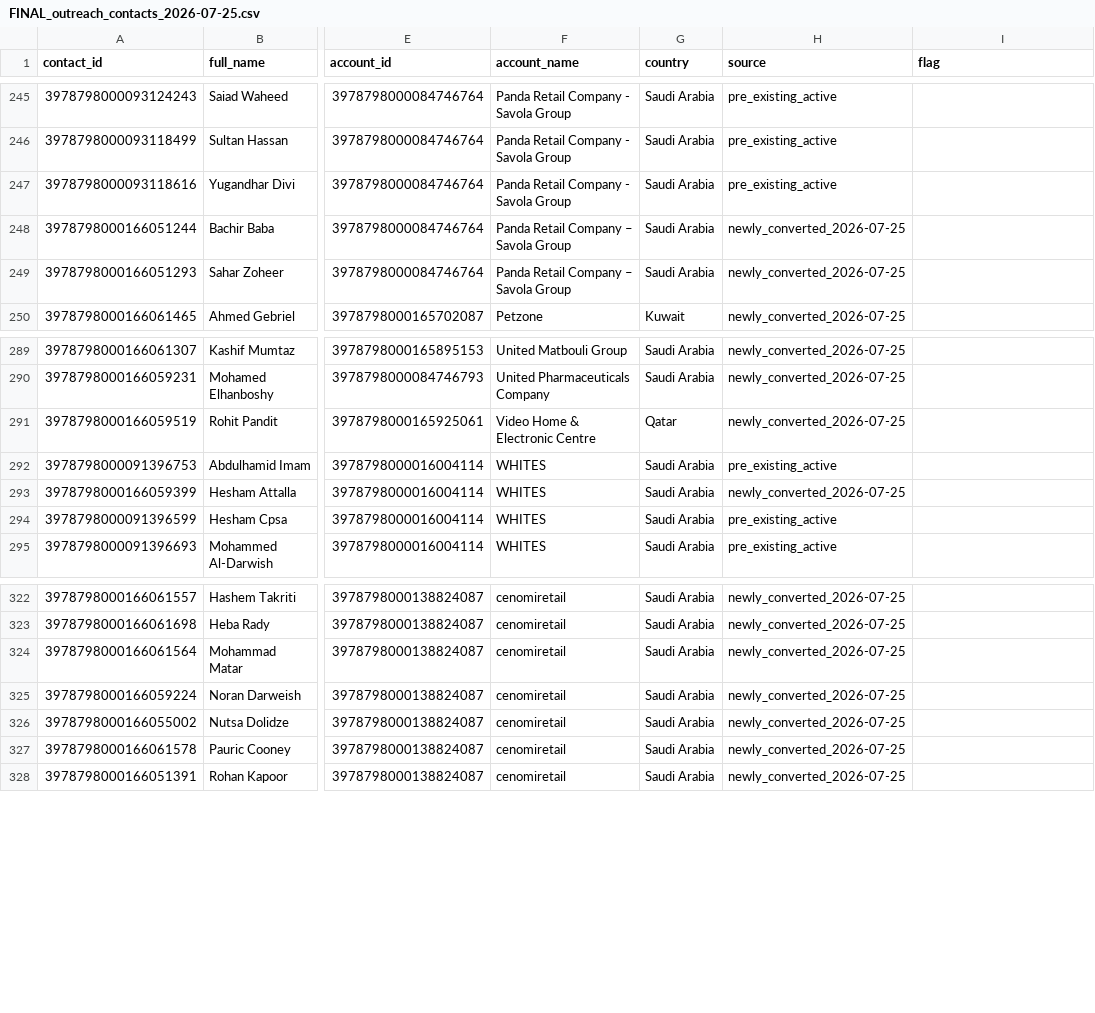
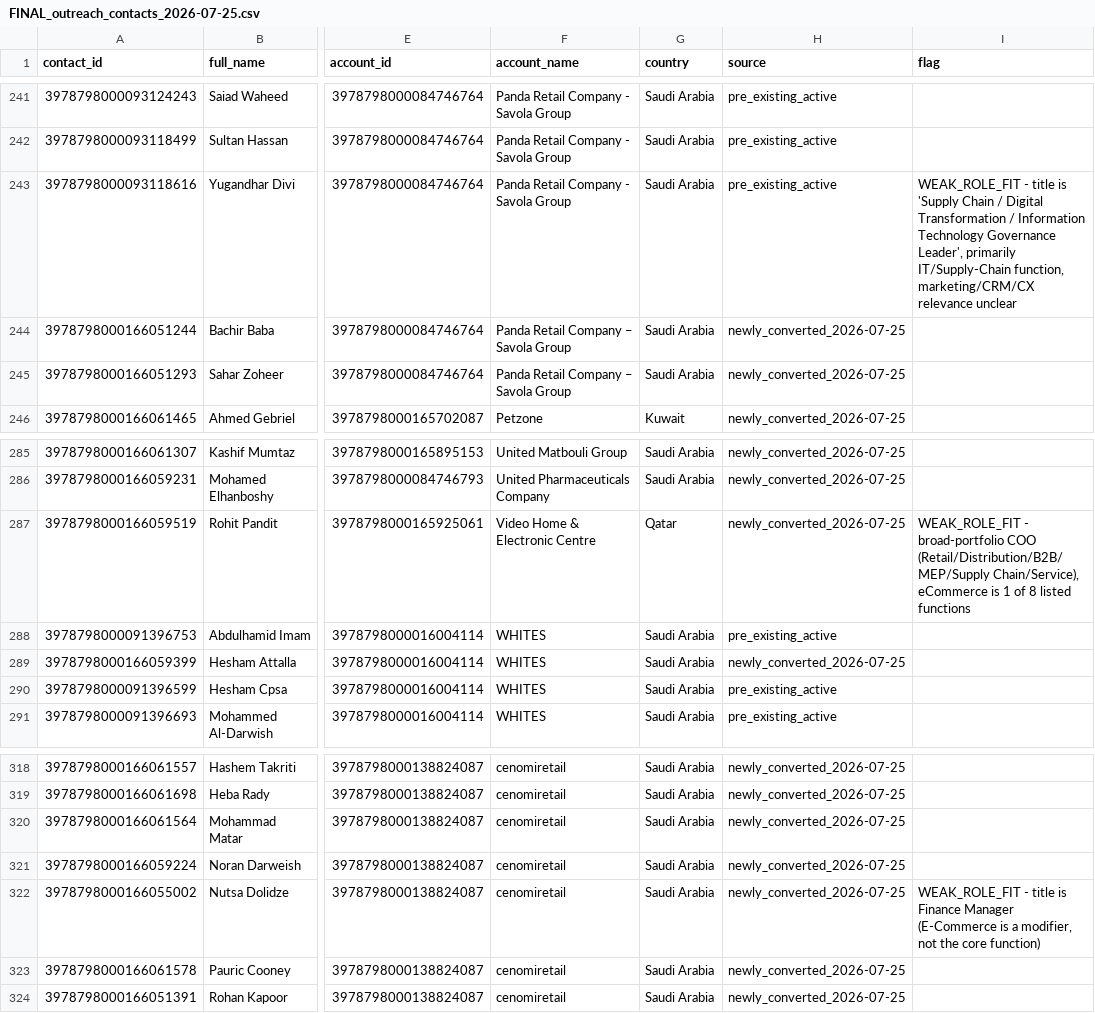
Before and after one commit to salil-dengage/lead-gen, a CSV file: data/gulf-retail-icp/rollout/FINAL_outreach_contacts_2026-07-25.csv, drawn as a sheet; only a part is shown, gaps mark what is left out; addresses are those after the commit; the diff covers the shown part only; the diff names each change by its address in the sheet, - before the commit and + after, or states it on an @@ line.

```diff
--- a/data/gulf-retail-icp/rollout/FINAL_outreach_contacts_2026-07-25.csv
+++ b/data/gulf-retail-icp/rollout/FINAL_outreach_contacts_2026-07-25.csv
-I243 (flag): (empty)
+I243 (flag): WEAK_ROLE_FIT - title is 'Supply Chain / Digital Transformation / Information Technology Governance Leader', primarily IT/Supply-Chain function, marketing/CRM/CX relevance unclear
-I287 (flag): (empty)
+I287 (flag): WEAK_ROLE_FIT - broad-portfolio COO (Retail/Distribution/B2B/MEP/Supply Chain/Service), eCommerce is 1 of 8 listed functions
-I322 (flag): (empty)
+I322 (flag): WEAK_ROLE_FIT - title is Finance Manager (E-Commerce is a modifier, not the core function)
```
Also changed, not shown: 4 removed rows and 3 edited cells elsewhere in this file.
